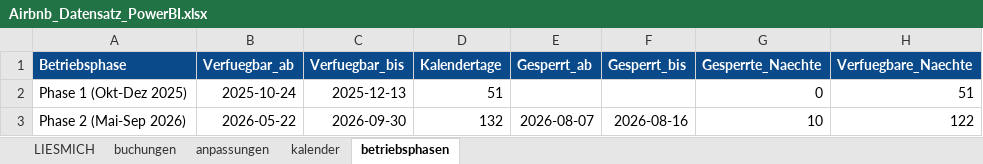
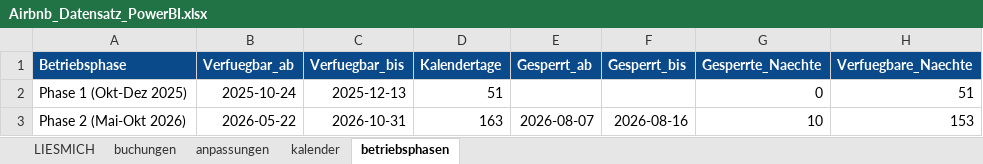
Before and after one commit to voizard/Ferienwohnung, an Excel workbook: daten/Airbnb_Datensatz_PowerBI.xlsx, sheet betriebsphasen, drawn as a sheet; values as stored, in another font and other column widths than the file's, no borders; the diff names each change by its address in the sheet, - before the commit and + after, or states it on an @@ line.

Commit message:
data: Oktober-Export eingearbeitet, Phase 2 bis 31.10.2026 verlaengert
Der Airbnb-Export 10/2026 (9 Buchungen, 9 Payouts, 0 Dubletten) ist an den
Roh-Bestand angehaengt (137 -> 155 Zeilen). Phase 2 laeuft laut Host ohne
Saisonbruch bis 31.10.2026 (letzte belegte Nacht; Abreise 01.11.).

Neue Kennzahlen (alles neu gerechnet, nicht abgeschrieben):
  53 Buchungen (vorher 44) | 176 belegte Naechte (148) | 10.172,85 EUR (8.465,94)
  ADR netto 57,80 EUR (57,20) | RevPAR Phase 2 53,52 EUR (53,12)
  Auslastung Phase 2 92,2 % = 141/153 (91,0 % = 111/122)
  Auslastung gesamt 86,3 % = 176/204 (84,4 %) | Phase 1 unveraendert 68,6 %

Nachgezogen:
- daten/buchungen.csv, kalender.csv (374 Zeilen), kalender_tagesbasis.csv
- daten/Airbnb_Datensatz_PowerBI.xlsx, README.md, datadictionary.md
- dax/measures.md (Betriebsphasen-DATATABLE, alle Sollwerte)
- reports/Phasenvergleich_Ferienwohnung.tex + PDF (Fassung 3, 4 Seiten)
- Phasenname ueberall "Phase 2 (Mai-Okt 2026)"

Neu im Repo:
- daten/update_mit_export.py  (Export anhaengen + Kette fahren)
- daten/bewertungen_vorlage.csv (leere Vorlage)
- analyse/ (Treiberanalyse: Logit/OLS, BEFUNDE.md, figs/, out/)

Verifiziert: Kalender == Tagesbasis, 176 Belegt-Tage == Summe Naechte_Belegt,
Naechte == Abreise-Anreise, IDs B001-B053 lueckenlos.

```diff
--- a/daten/Airbnb_Datensatz_PowerBI.xlsx (sheet betriebsphasen)
+++ b/daten/Airbnb_Datensatz_PowerBI.xlsx (sheet betriebsphasen)
-A3 (Betriebsphase): Phase 2 (Mai-Sep 2026)
+A3 (Betriebsphase): Phase 2 (Mai-Okt 2026)
-C3 (Verfuegbar_bis): 2026-09-30
+C3 (Verfuegbar_bis): 2026-10-31
-D3 (Kalendertage): 132
+D3 (Kalendertage): 163
-H3 (Verfuegbare_Naechte): 122
+H3 (Verfuegbare_Naechte): 153
```
Also changed, not shown: sheet buchungen, sheet kalender, sheet LIESMICH, 25 other files.
